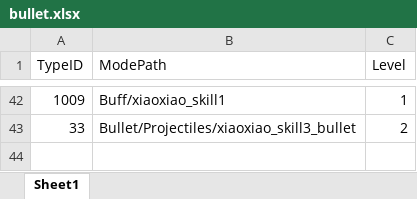
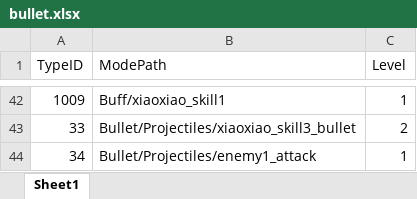
Before and after one commit to chenyang6534/dotanet_client, an Excel workbook: Excel/bullet.xlsx, sheet Sheet1, drawn as a sheet; only a part is shown, gaps mark what is left out; values as stored, in another font and other column widths than the file's, no borders; the diff names each change by its address in the sheet, - before the commit and + after, or states it on an @@ line.

```diff
--- a/Excel/bullet.xlsx (sheet Sheet1)
+++ b/Excel/bullet.xlsx (sheet Sheet1)
+row 44: 34 | Bullet/Projectiles/enemy1_attack | 1
```
